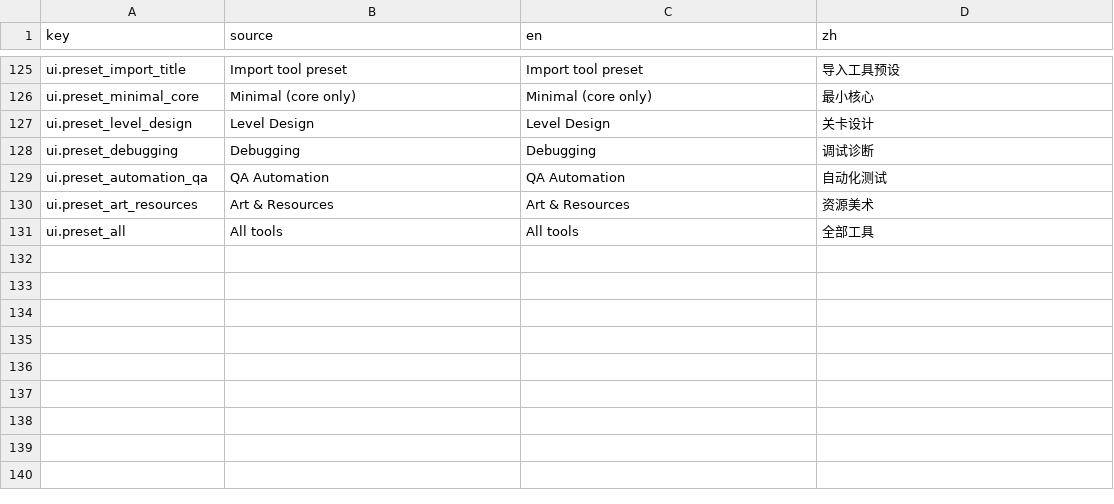
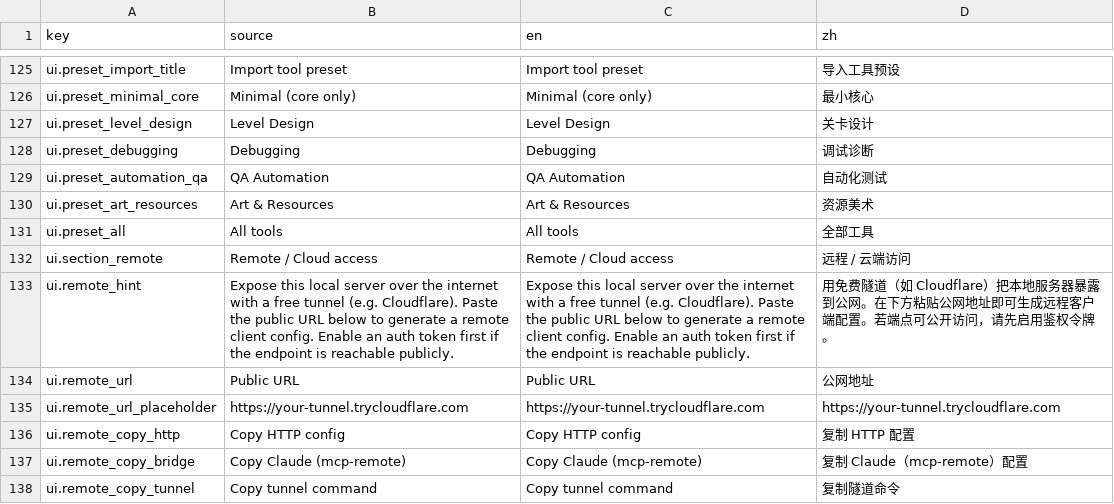
Before and after one commit to xianyu0514/GodotMcp-XY, a CSV file: addons/godot_mcp/translations/mcp_panel.csv, drawn as a sheet; only a part is shown, gaps mark what is left out; the diff names each change by its address in the sheet, - before the commit and + after, or states it on an @@ line.

```diff
--- a/addons/godot_mcp/translations/mcp_panel.csv
+++ b/addons/godot_mcp/translations/mcp_panel.csv
+row 132: ui.section_remote | Remote / Cloud access | Remote / Cloud access | 远程 / 云端访问
+row 133: ui.remote_hint | Expose this local server over the internet with a free tunnel (e.g. Cloudflare). Paste the public URL below to generate a remote client config. Enable an auth token first if the endpoint is reachable publicly. | Expose this local server over the internet with a free tunnel (e.g. Cloudflare). Paste the public URL below to generate a remote client config. Enable an auth token first if the endpoint is reachable publicly. | 用免费隧道（如 Cloudflare）把本地服务器暴露到公网。在下方粘贴公网地址即可生成远程客户端配置。若端点可公开访问，请先启用鉴权令牌。
+row 134: ui.remote_url | Public URL | Public URL | 公网地址
+row 135: ui.remote_url_placeholder | https://your-tunnel.trycloudflare.com | https://your-tunnel.trycloudflare.com | https://your-tunnel.trycloudflare.com
+row 136: ui.remote_copy_http | Copy HTTP config | Copy HTTP config | 复制 HTTP 配置
+row 137: ui.remote_copy_bridge | Copy Claude (mcp-remote) | Copy Claude (mcp-remote) | 复制 Claude（mcp-remote）配置
+row 138: ui.remote_copy_tunnel | Copy tunnel command | Copy tunnel command | 复制隧道命令
```
Also changed, not shown: 8 other files.
